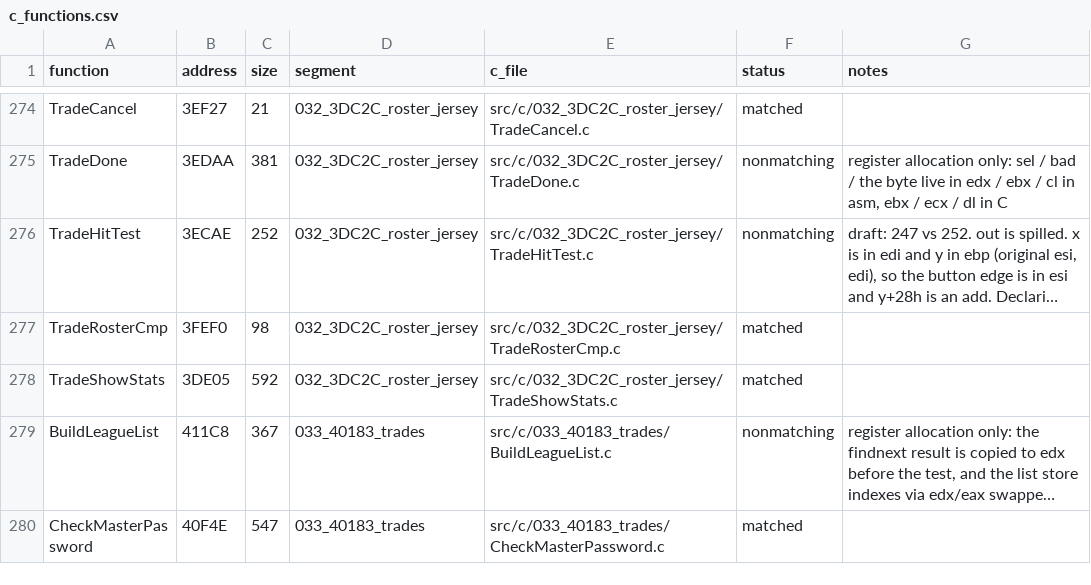
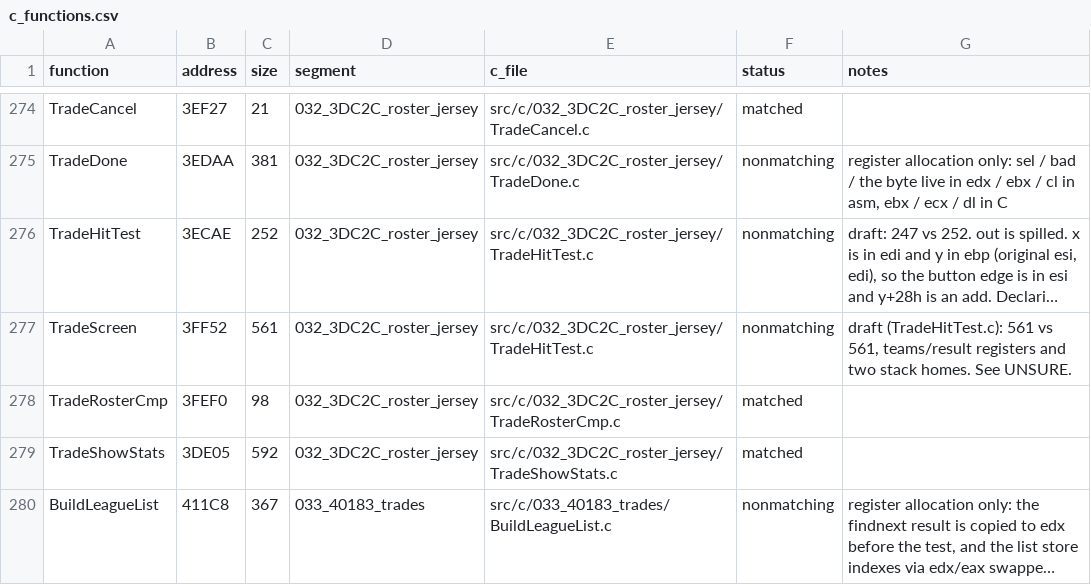
Before and after one commit to Mhopkinsinc/NHL95PC, a CSV file: tools/c_functions.csv, drawn as a sheet; only a part is shown, gaps mark what is left out; the shorter side is filled out with more unchanged rows; long unchanged cells end in …; the diff names each change by its address in the sheet, - before the commit and + after, or states it on an @@ line.

```diff
--- a/tools/c_functions.csv
+++ b/tools/c_functions.csv
+row 277: TradeScreen | 3FF52 | 561 | 032_3DC2C_roster_jersey | src/c/032_3DC2C_roster_jersey/TradeHitTest.c | nonmatching | draft (TradeHitTest.c): 561 vs 561, teams/result registers and two stack homes. See UNSURE.
```
Also changed, not shown: 5 other files.
